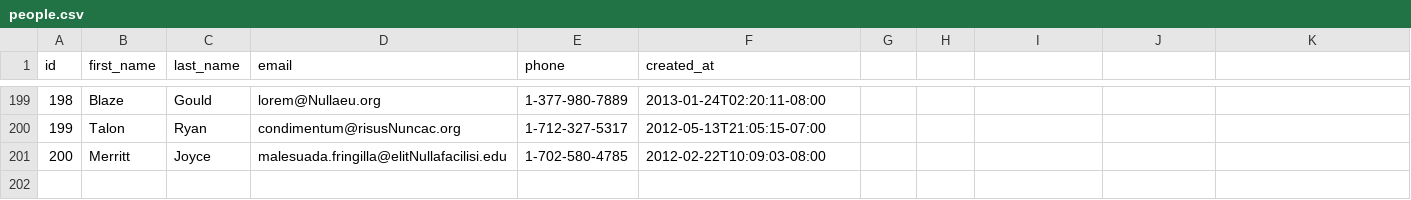
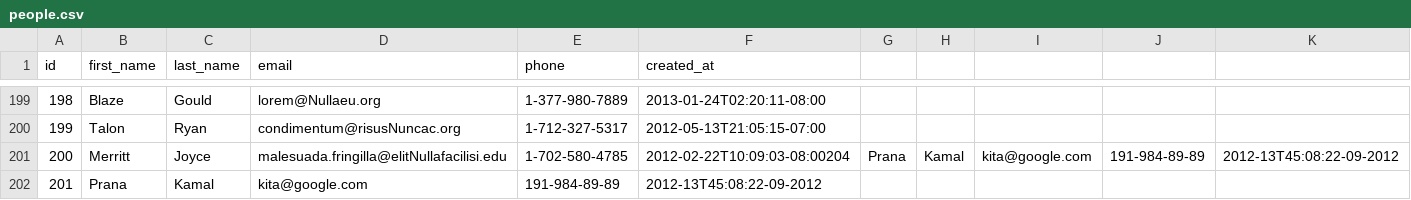
Before and after one commit to lively-fox-2017/parsing-data-sync, a CSV file: people.csv, drawn as a sheet; only a part is shown, gaps mark what is left out.

Commit message:
parsing data synchronus

```diff
--- a/people.csv
+++ b/people.csv
@@ -200,2 +200,3 @@ id,first_name,last_name,email,phone,created_at
 199,Talon,Ryan,condimentum@risusNuncac.org,1-712-327-5317,2012-05-13T21:05:15-07:00
-200,Merritt,Joyce,malesuada.fringilla@elitNullafacilisi.edu,1-702-580-4785,2012-02-22T10:09:03-08:00
+200,Merritt,Joyce,malesuada.fringilla@elitNullafacilisi.edu,1-702-580-4785,2012-02-22T10:09:03-08:00204,Prana,Kamal,kita@google.com,191-984-89-89,2012-13T45:08:22-09-2012
+201,Prana,Kamal,kita@google.com,191-984-89-89,2012-13T45:08:22-09-2012
```
Also changed, not shown: 1 other file.
